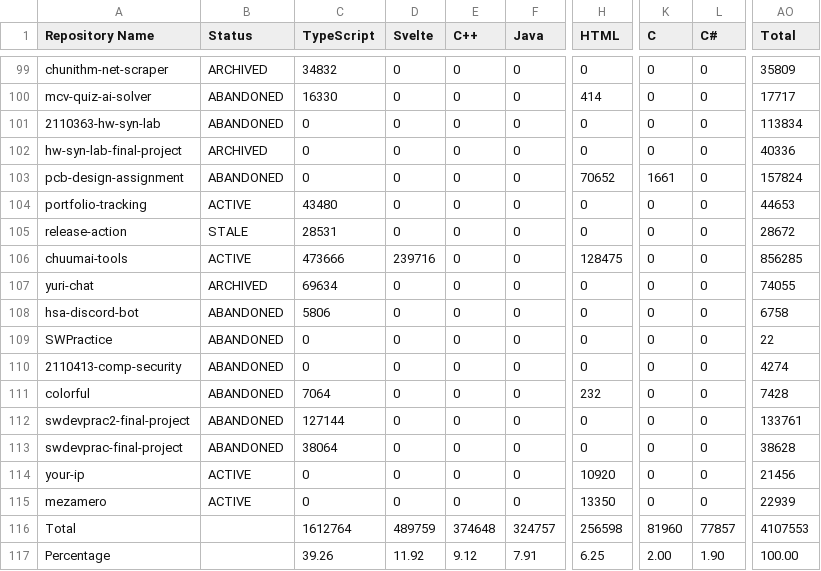
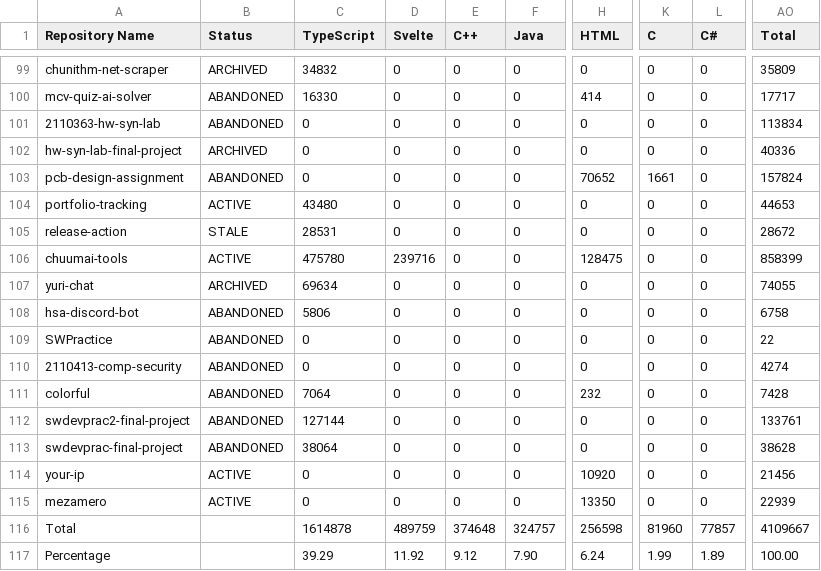
Before and after one commit to leomotors/leomotors, a CSV file: generated/lang.csv, drawn as a sheet; only a part is shown, gaps mark what is left out; the diff names each change by its address in the sheet, - before the commit and + after, or states it on an @@ line.

```diff
--- a/generated/lang.csv
+++ b/generated/lang.csv
-C106 (TypeScript): 473666
+C106 (TypeScript): 475780
-AO106 (Total): 856285
+AO106 (Total): 858399
-C116 (TypeScript): 1612764
+C116 (TypeScript): 1614878
-AO116 (Total): 4107553
+AO116 (Total): 4109667
-C117 (TypeScript): 39.26
+C117 (TypeScript): 39.29
-F117 (Java): 7.91
+F117 (Java): 7.90
-H117 (HTML): 6.25
+H117 (HTML): 6.24
-K117 (C): 2.00
+K117 (C): 1.99
-L117 (C#): 1.90
+L117 (C#): 1.89
```
Also changed, not shown: 3 other files.
